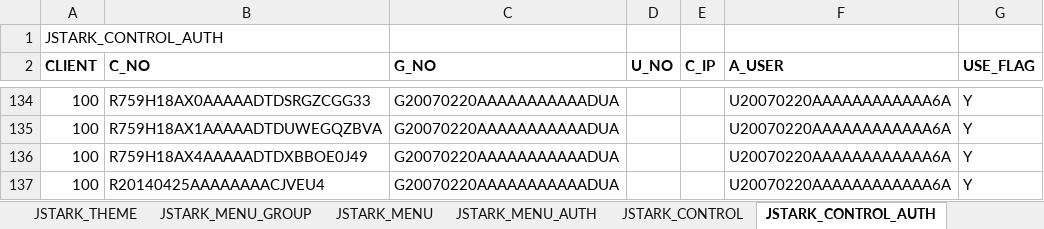
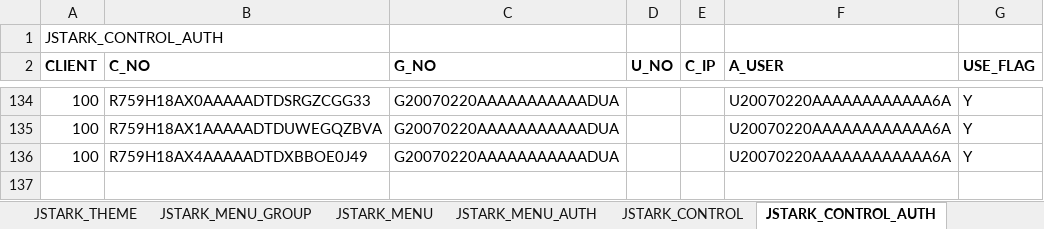
Before and after one commit to jstarkframework/jstarkbizsuite, an Excel workbook: webapp/WEB-INF/resource/setup/jstark_database/jstark_data.xlsx, sheet JSTARK_CONTROL_AUTH, drawn as a sheet; only a part is shown, gaps mark what is left out; values as stored, in another font and other column widths than the file's, no borders; the diff names each change by its address in the sheet, - before the commit and + after, or states it on an @@ line.

Commit message:
up

```diff
--- a/webapp/WEB-INF/resource/setup/jstark_database/jstark_data.xlsx (sheet JSTARK_CONTROL_AUTH)
+++ b/webapp/WEB-INF/resource/setup/jstark_database/jstark_data.xlsx (sheet JSTARK_CONTROL_AUTH)
-row 137: 100 | R20140425AAAAAAAACJVEU4 | G20070220AAAAAAAAAAADUA |  |  | U20070220AAAAAAAAAAAA6A | Y
```
